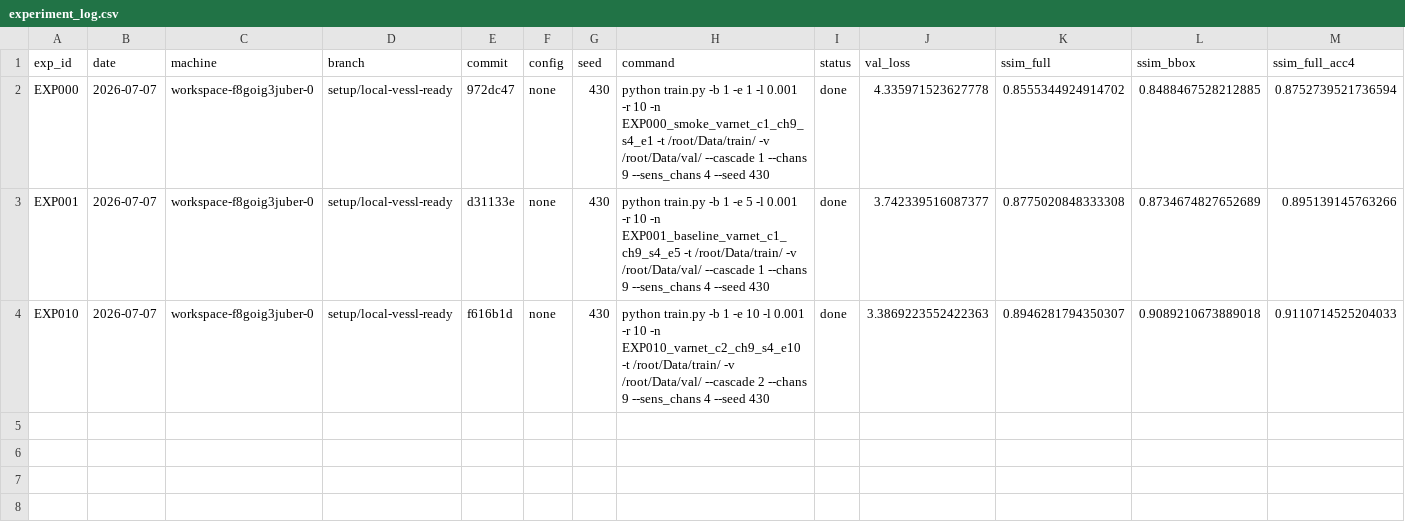
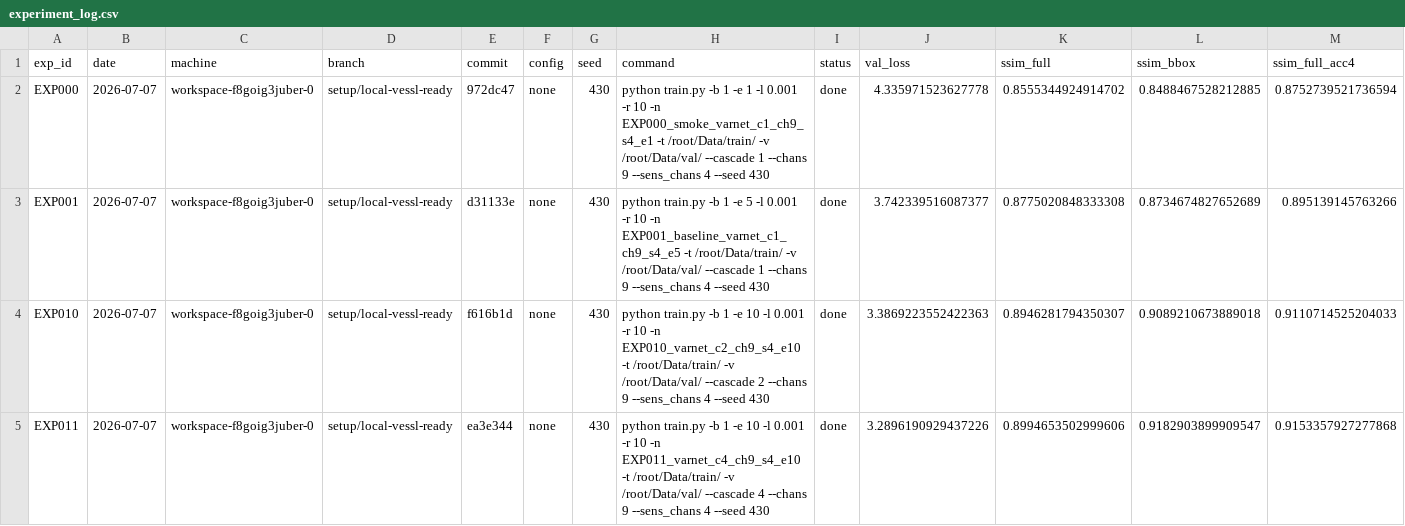
Before and after one commit to caffeine-fighter/2026-FastMRI-SNU, a CSV file: experiments/experiment_log.csv, drawn as a sheet; only a part is shown; rows hold the shown columns only; the diff names each change by its address in the sheet, - before the commit and + after, or states it on an @@ line.

Commit message:
record EXP011 cascade 4 evaluation

```diff
--- a/experiments/experiment_log.csv
+++ b/experiments/experiment_log.csv
+row 5: EXP011 | 2026-07-07 | workspace-f8goig3juber-0 | setup/local-vessl-ready | ea3e344 | none | 430 | python train.py -b 1 -e 10 -l 0.001 -r 10 -n EXP011_varnet_c4_ch9_s4_e10 -t /root/Data/train/ -v /root/Data/val/ --cascade 4 --chans 9 --sens_chans 4 --seed 430 | done | 3.2896190929437226 | 0.8994653502999606 | 0.9182903899909547 | 0.9153357927277868
```
Also changed, not shown: 2 other files.
